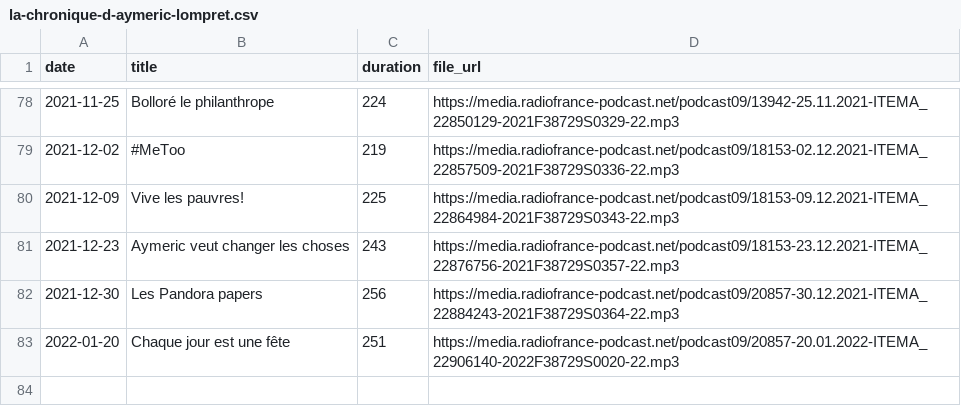
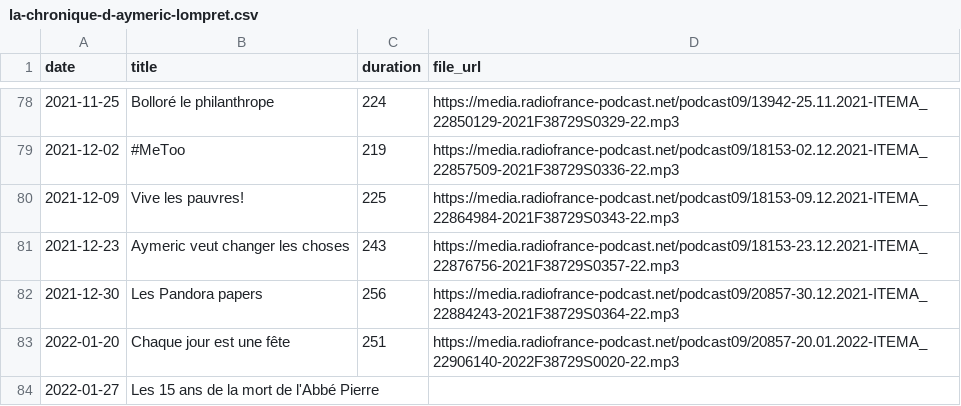
Before and after one commit to ahasverus/franceinter, a CSV file: inst/csv/la-chronique-d-aymeric-lompret.csv, drawn as a sheet; only a part is shown, gaps mark what is left out.

```diff
--- a/inst/csv/la-chronique-d-aymeric-lompret.csv
+++ b/inst/csv/la-chronique-d-aymeric-lompret.csv
@@ -83 +83,2 @@
 "2022-01-20";"Chaque jour est une fête";"251";"https://media.radiofrance-podcast.net/podcast09/20857-20.01.2022-ITEMA_22906140-2022F38729S0020-22.mp3"
+"2022-01-27";"Les 15 ans de la mort de l'Abbé Pierre";"";""
```
Also changed, not shown: inst/csv/la-chanson-de-frederic-fromet.csv, inst/csv/le-moment-meurice.csv, 5 other files.
